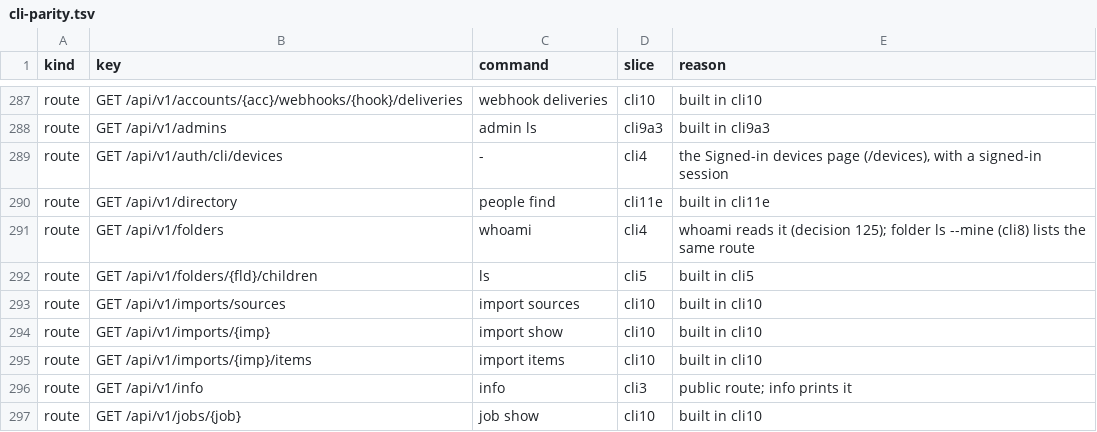
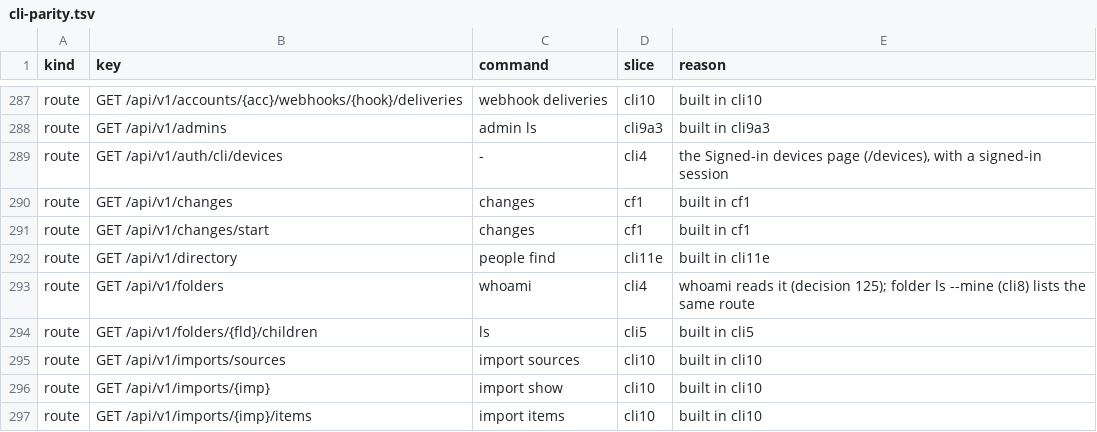
Before and after one commit to shukiv/selfcloud, a TSV file: docs/cli-parity.tsv, drawn as a sheet; only a part is shown, gaps mark what is left out; the shorter side is filled out with more unchanged rows; the diff names each change by its address in the sheet, - before the commit and + after, or states it on an @@ line.

Commit message:
feat: a changes feed reports what changed in a space since a token
Migration 0061 journals node writes; the store reads a space or account feed forward from a cursor, watches commits and prunes under the sweep. Two routes (start, page with a bounded long poll) answer folded entries with the node as stat gives it, or removed. The CLI gains selfcloud changes with --follow. The red tests' expectations are corrected to the real contract (204 on delete, two journal rows per file, the cascade-delete row, derived copy ids, fixture isolation) and the follow test is redesigned to remove a response-flush race; no assertion is loosened.

```diff
--- a/docs/cli-parity.tsv
+++ b/docs/cli-parity.tsv
+row 290: route | GET /api/v1/changes | changes | cf1 | built in cf1
+row 291: route | GET /api/v1/changes/start | changes | cf1 | built in cf1
```
Also changed, not shown: 18 other files.
